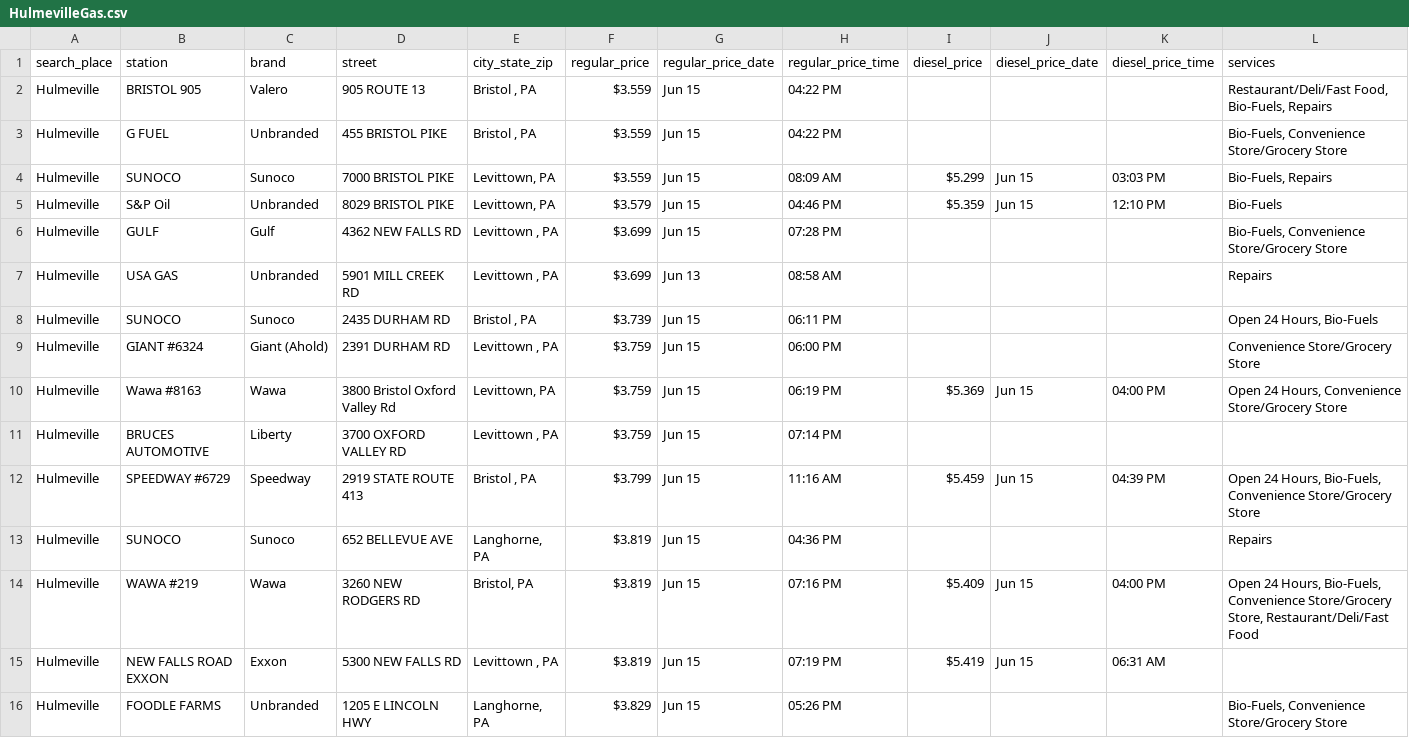
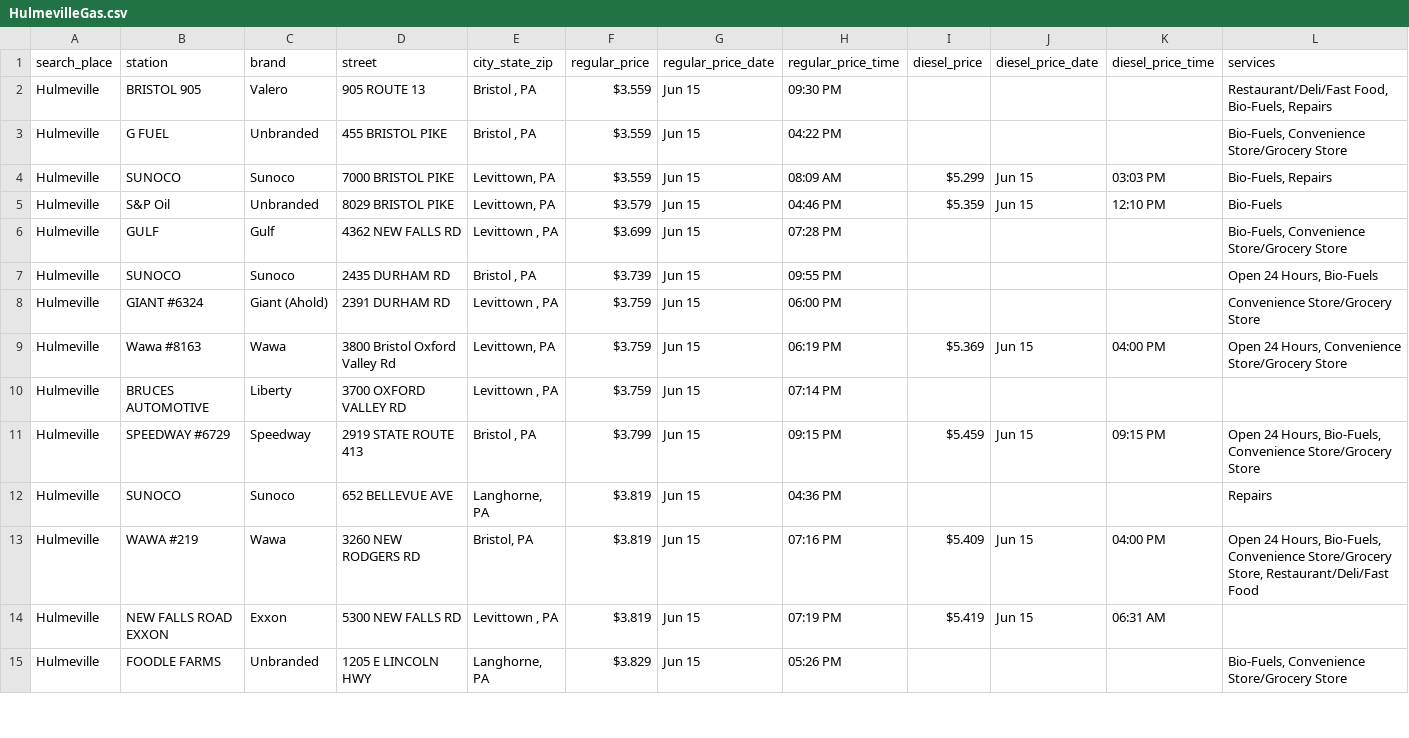
Before and after one commit to CUlleryUSATRepos/BucksGasRepo, a CSV file: BucksGasPrices/HulmevilleGas.csv, drawn as a sheet; only a part is shown; the diff covers the shown part only.

Commit message:
Auto update gas prices 2026-06-16 02:01:06

```diff
--- a/BucksGasPrices/HulmevilleGas.csv
+++ b/BucksGasPrices/HulmevilleGas.csv
@@ -1,3 +1,3 @@
 search_place,station,brand,street,city_state_zip,regular_price,regular_price_date,regular_price_time,diesel_price,diesel_price_date,diesel_price_time,services
-Hulmeville,BRISTOL 905,Valero,905 ROUTE 13,"Bristol , PA",$3.559,Jun 15,04:22 PM,,,,"Restaurant/Deli/Fast Food, Bio-Fuels, Repairs"
+Hulmeville,BRISTOL 905,Valero,905 ROUTE 13,"Bristol , PA",$3.559,Jun 15,09:30 PM,,,,"Restaurant/Deli/Fast Food, Bio-Fuels, Repairs"
 Hulmeville,G FUEL,Unbranded,455 BRISTOL PIKE,"Bristol , PA",$3.559,Jun 15,04:22 PM,,,,"Bio-Fuels, Convenience Store/Grocery Store"
@@ -6,4 +6,3 @@ Hulmeville,S&P Oil,Unbranded,8029 BRISTOL PIKE,"Levittown, PA",$3.579,Jun 15,04:
 Hulmeville,GULF,Gulf,4362 NEW FALLS RD,"Levittown , PA",$3.699,Jun 15,07:28 PM,,,,"Bio-Fuels, Convenience Store/Grocery Store"
-Hulmeville,USA GAS,Unbranded,5901 MILL CREEK RD,"Levittown , PA",$3.699,Jun 13,08:58 AM,,,,Repairs
-Hulmeville,SUNOCO,Sunoco,2435 DURHAM RD,"Bristol , PA",$3.739,Jun 15,06:11 PM,,,,"Open 24 Hours, Bio-Fuels"
+Hulmeville,SUNOCO,Sunoco,2435 DURHAM RD,"Bristol , PA",$3.739,Jun 15,09:55 PM,,,,"Open 24 Hours, Bio-Fuels"
 Hulmeville,GIANT #6324,Giant (Ahold),2391 DURHAM RD,"Levittown , PA",$3.759,Jun 15,06:00 PM,,,,Convenience Store/Grocery Store
@@ -11,3 +10,3 @@ Hulmeville,Wawa #8163,Wawa,3800 Bristol Oxford Valley Rd,"Levittown, PA",$3.759,
 Hulmeville,BRUCES AUTOMOTIVE,Liberty,3700 OXFORD VALLEY RD,"Levittown , PA",$3.759,Jun 15,07:14 PM,,,,
-Hulmeville,SPEEDWAY #6729,Speedway,2919 STATE ROUTE 413,"Bristol , PA",$3.799,Jun 15,11:16 AM,$5.459,Jun 15,04:39 PM,"Open 24 Hours, Bio-Fuels, Convenience Store/Grocery Store"
+Hulmeville,SPEEDWAY #6729,Speedway,2919 STATE ROUTE 413,"Bristol , PA",$3.799,Jun 15,09:15 PM,$5.459,Jun 15,09:15 PM,"Open 24 Hours, Bio-Fuels, Convenience Store/Grocery Store"
 Hulmeville,SUNOCO,Sunoco,652 BELLEVUE AVE,"Langhorne, PA",$3.819,Jun 15,04:36 PM,,,,Repairs
```
Also changed, not shown: 1 added row, 3 removed rows and 36 edited cells elsewhere in this file, BucksGasPrices/FairlessHillsGas.csv, BucksGasPrices/LanghorneGas.csv, 52 other files.
